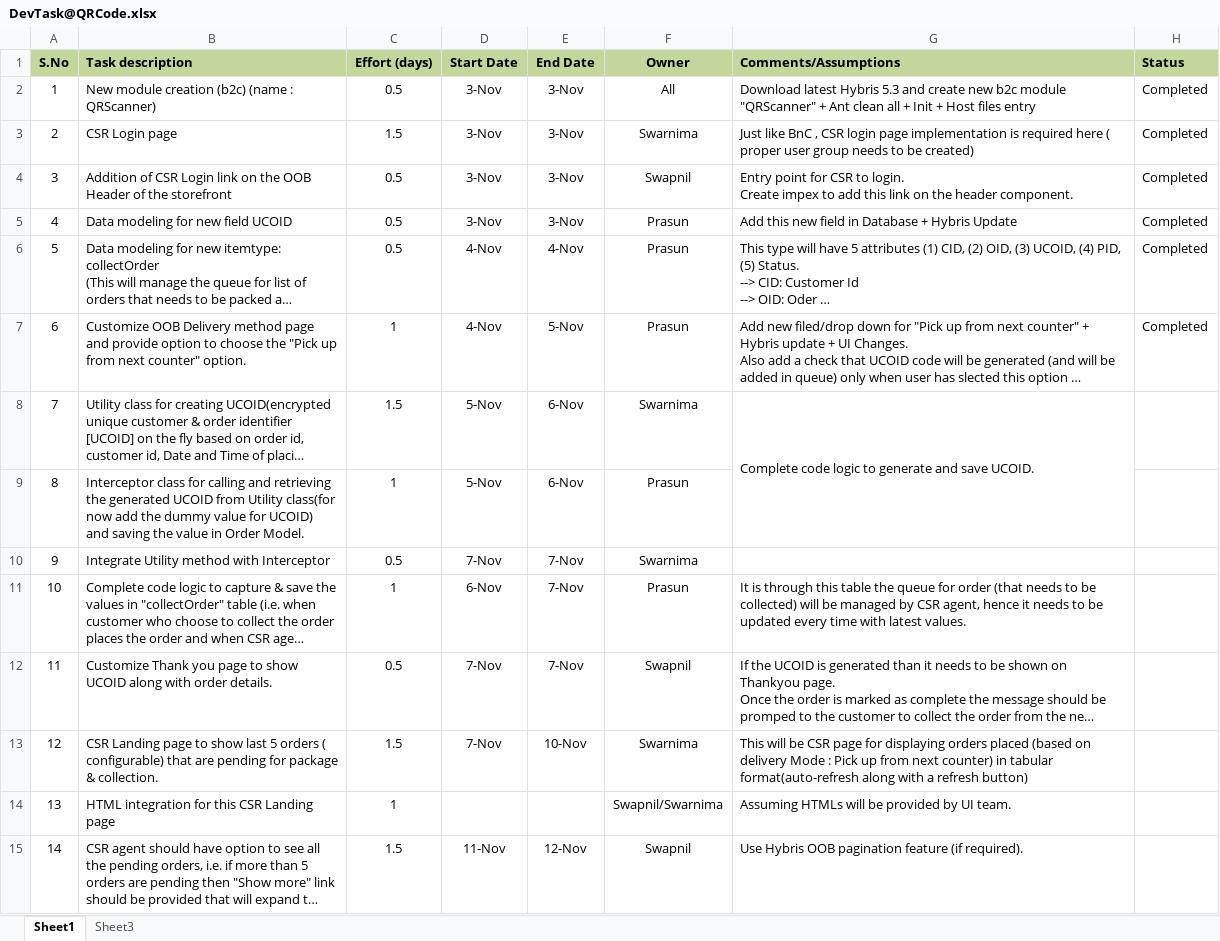
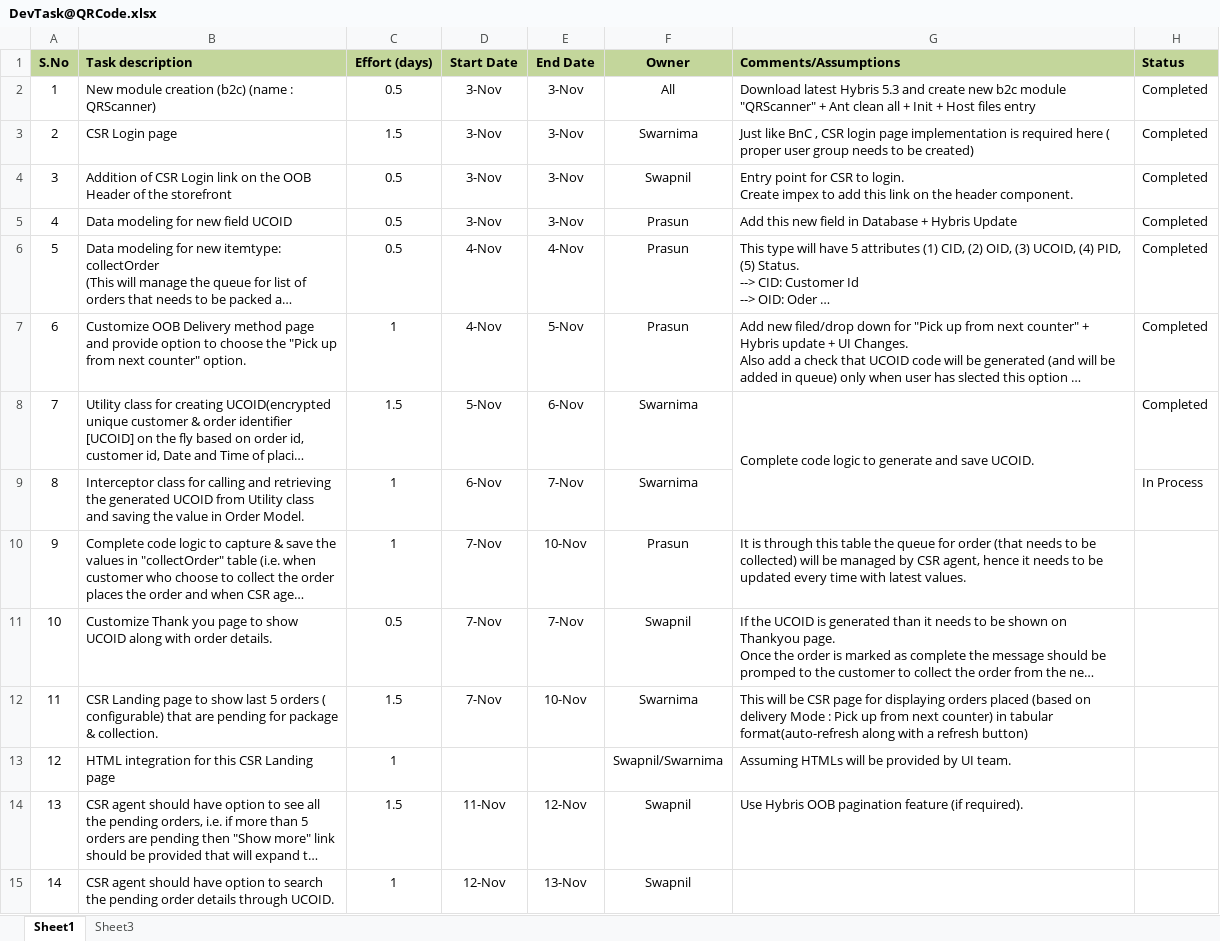
Before and after one commit to kishor-chockalingam/PRY-CC, an Excel workbook: docs/DevTask@QRCode.xlsx, sheet Sheet1, drawn as a sheet; only a part is shown; the shorter side is filled out with more unchanged rows; long unchanged cells end in …; values as stored, in another font and other column widths than the file's, no borders; removed rows and columns are numbered as before the commit, all else as after; the diff names each change by its address in the sheet, - before the commit and + after, or states it on an @@ line.

Commit message:
Development Plan
Updated status

```diff
--- a/docs/DevTask@QRCode.xlsx (sheet Sheet1)
+++ b/docs/DevTask@QRCode.xlsx (sheet Sheet1)
-H8 (Status): (empty)
+H8 (Status): Completed
-row 9: 8 | Interceptor class for calling and retrieving the generated UCOID from Utility class(for now add the dummy value for UCOID) and saving the value in Order Model. | 1 | 5-Nov | 6-Nov | Prasun
-row 10: 9 | Integrate Utility method with Interceptor | 0.5 | 7-Nov | 7-Nov | Swarnima
+row 9: 8 | Interceptor class for calling and retrieving the generated UCOID from Utility class and saving the value in Order Model. | 1 | 6-Nov | 7-Nov | Swarnima |  | In Process
@@ column A (S.No) renumbered from row 10 down @@
-D10 (Start Date): 6-Nov
+D10 (Start Date): 7-Nov
-E10 (End Date): 7-Nov
+E10 (End Date): 10-Nov
```
